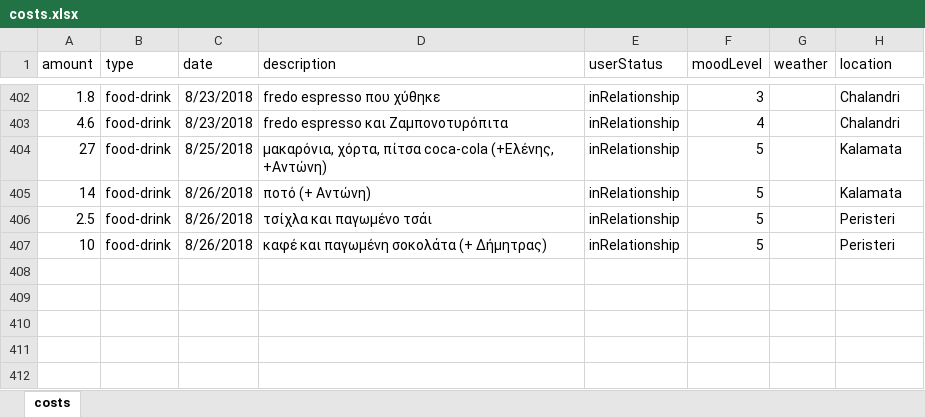
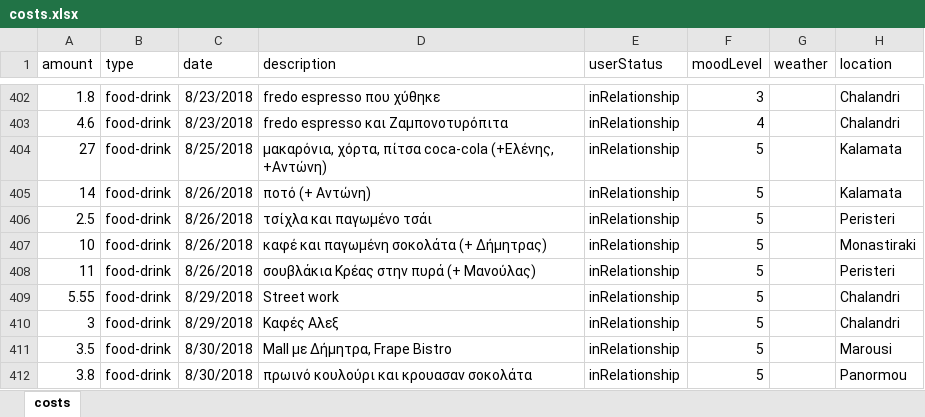
Before and after one commit to Stamanos/Financial-Organization, an Excel workbook: costs.xlsx, sheet costs, drawn as a sheet; only a part is shown, gaps mark what is left out; values as stored, in another font and other column widths than the file's, no borders; table styles not drawn; the diff names each change by its address in the sheet, - before the commit and + after, or states it on an @@ line.

Commit message:
update database

```diff
--- a/costs.xlsx (sheet costs)
+++ b/costs.xlsx (sheet costs)
-H407 (location): Peristeri
+H407 (location): Monastiraki
+row 408: 11 | food-drink | 8/26/2018 | σουβλάκια Κρέας στην πυρά (+ Μανούλας) | inRelationship | 5 |  | Peristeri
+row 409: 5.55 | food-drink | 8/29/2018 | Street work | inRelationship | 5 |  | Chalandri
+row 410: 3 | food-drink | 8/29/2018 | Καφές Αλεξ | inRelationship | 5 |  | Chalandri
+row 411: 3.5 | food-drink | 8/30/2018 | Mall με Δήμητρα, Frape Bistro | inRelationship | 5 |  | Marousi
+row 412: 3.8 | food-drink | 8/30/2018 | πρωινό κουλούρι και κρουασαν σοκολάτα | inRelationship | 5 |  | Panormou
```
